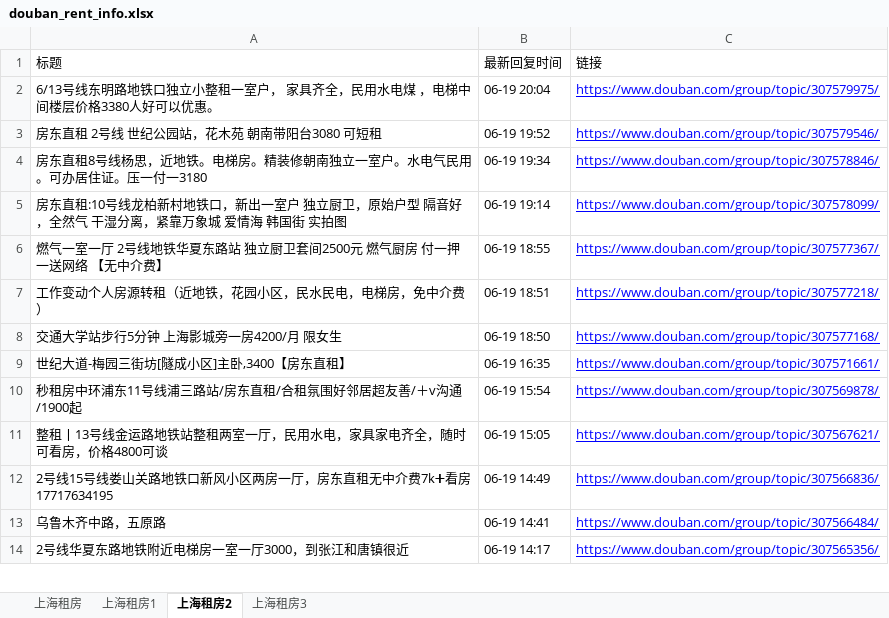
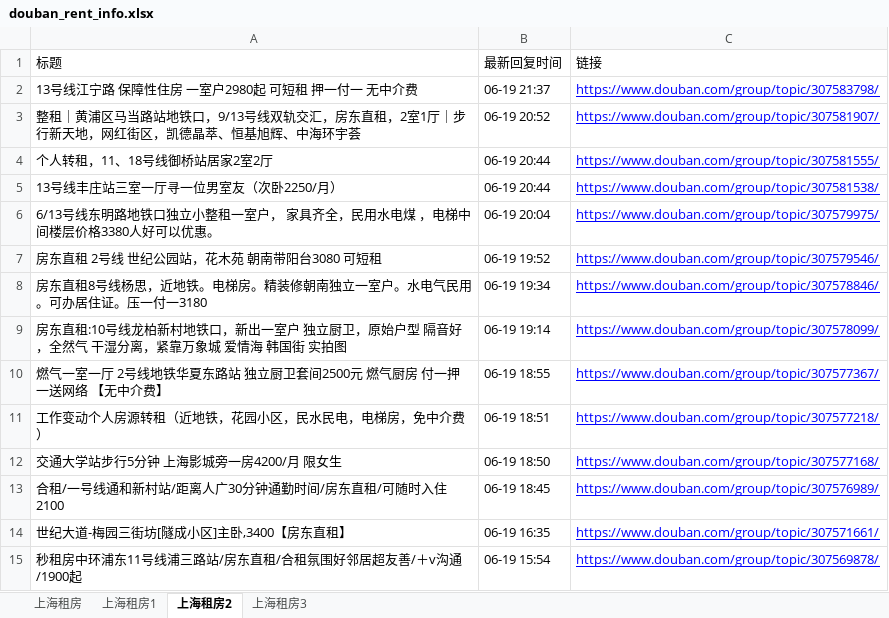
Before and after one commit to RyanShi0118/rent-info-crawler, an Excel workbook: douban_rent_info.xlsx, sheet 上海租房2, drawn as a sheet; only a part is shown; the shorter side is filled out with more unchanged rows; values as stored, in another font and other column widths than the file's, no borders; the diff names each change by its address in the sheet, - before the commit and + after, or states it on an @@ line.

```diff
--- a/douban_rent_info.xlsx (sheet 上海租房2)
+++ b/douban_rent_info.xlsx (sheet 上海租房2)
+row 2: 13号线江宁路 保障性住房 一室户2980起 可短租 押一付一 无中介费 | 06-19 21:37 | https://www.douban.com/group/topic/307583798/
+row 3: 整租｜黄浦区马当路站地铁口，9/13号线双轨交汇，房东直租，2室1厅｜步行新天地，网红街区，凯德晶萃、恒基旭辉、中海环宇荟 | 06-19 20:52 | https://www.douban.com/group/topic/307581907/
+row 4: 个人转租，11、18号线御桥站居家2室2厅 | 06-19 20:44 | https://www.douban.com/group/topic/307581555/
+row 5: 13号线丰庄站三室一厅寻一位男室友（次卧2250/月） | 06-19 20:44 | https://www.douban.com/group/topic/307581538/
+row 13: 合租/一号线通和新村站/距离人广30分钟通勤时间/房东直租/可随时入住2100 | 06-19 18:45 | https://www.douban.com/group/topic/307576989/
```
Also changed, not shown: sheet 上海租房, sheet 上海租房1, sheet 上海租房3, filtered_rent_info.xlsx, 1 other file.
